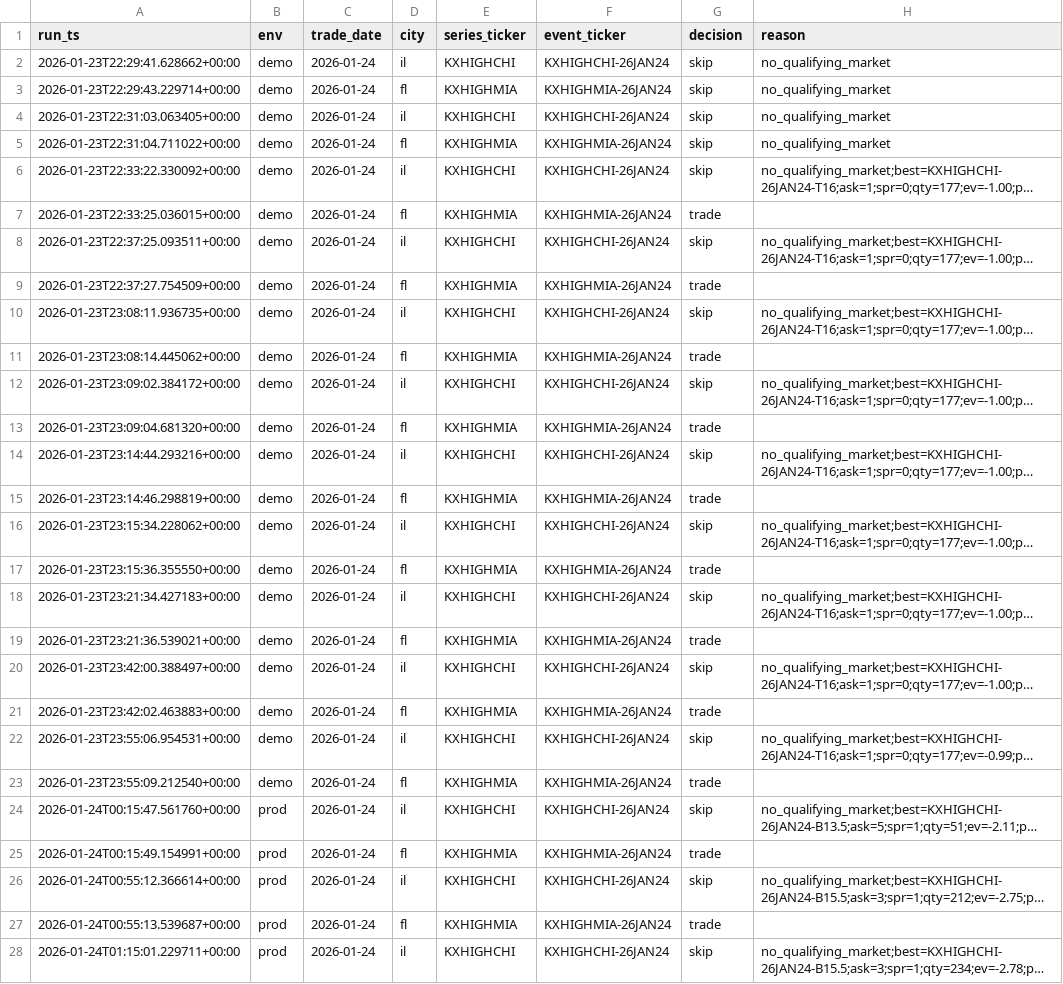
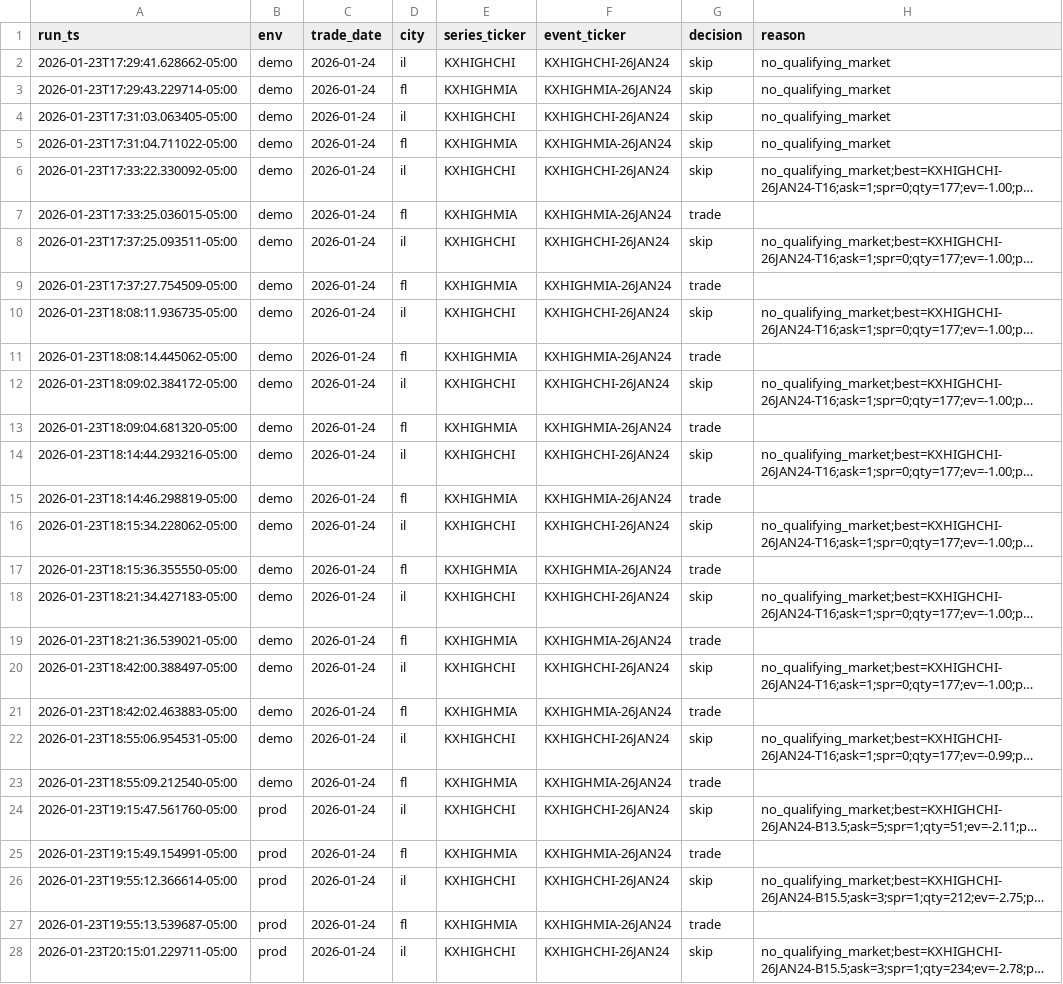
Before and after one commit to JHenzi/weatherbots, a CSV file: Data/eval_history.csv, drawn as a sheet; only a part is shown; long unchanged cells end in …; the diff covers the shown part only; the diff names each change by its address in the sheet, - before the commit and + after, or states it on an @@ line.

```diff
--- a/Data/eval_history.csv
+++ b/Data/eval_history.csv
-A2 (run_ts): 2026-01-23T22:29:41.628662+00:00
+A2 (run_ts): 2026-01-23T17:29:41.628662-05:00
-A3 (run_ts): 2026-01-23T22:29:43.229714+00:00
+A3 (run_ts): 2026-01-23T17:29:43.229714-05:00
-A4 (run_ts): 2026-01-23T22:31:03.063405+00:00
+A4 (run_ts): 2026-01-23T17:31:03.063405-05:00
-A5 (run_ts): 2026-01-23T22:31:04.711022+00:00
+A5 (run_ts): 2026-01-23T17:31:04.711022-05:00
-A6 (run_ts): 2026-01-23T22:33:22.330092+00:00
+A6 (run_ts): 2026-01-23T17:33:22.330092-05:00
-A7 (run_ts): 2026-01-23T22:33:25.036015+00:00
+A7 (run_ts): 2026-01-23T17:33:25.036015-05:00
-A8 (run_ts): 2026-01-23T22:37:25.093511+00:00
+A8 (run_ts): 2026-01-23T17:37:25.093511-05:00
-A9 (run_ts): 2026-01-23T22:37:27.754509+00:00
+A9 (run_ts): 2026-01-23T17:37:27.754509-05:00
-A10 (run_ts): 2026-01-23T23:08:11.936735+00:00
+A10 (run_ts): 2026-01-23T18:08:11.936735-05:00
-A11 (run_ts): 2026-01-23T23:08:14.445062+00:00
+A11 (run_ts): 2026-01-23T18:08:14.445062-05:00
-A12 (run_ts): 2026-01-23T23:09:02.384172+00:00
+A12 (run_ts): 2026-01-23T18:09:02.384172-05:00
-A13 (run_ts): 2026-01-23T23:09:04.681320+00:00
+A13 (run_ts): 2026-01-23T18:09:04.681320-05:00
-A14 (run_ts): 2026-01-23T23:14:44.293216+00:00
+A14 (run_ts): 2026-01-23T18:14:44.293216-05:00
-A15 (run_ts): 2026-01-23T23:14:46.298819+00:00
+A15 (run_ts): 2026-01-23T18:14:46.298819-05:00
-A16 (run_ts): 2026-01-23T23:15:34.228062+00:00
+A16 (run_ts): 2026-01-23T18:15:34.228062-05:00
-A17 (run_ts): 2026-01-23T23:15:36.355550+00:00
+A17 (run_ts): 2026-01-23T18:15:36.355550-05:00
-A18 (run_ts): 2026-01-23T23:21:34.427183+00:00
+A18 (run_ts): 2026-01-23T18:21:34.427183-05:00
-A19 (run_ts): 2026-01-23T23:21:36.539021+00:00
+A19 (run_ts): 2026-01-23T18:21:36.539021-05:00
-A20 (run_ts): 2026-01-23T23:42:00.388497+00:00
+A20 (run_ts): 2026-01-23T18:42:00.388497-05:00
-A21 (run_ts): 2026-01-23T23:42:02.463883+00:00
+A21 (run_ts): 2026-01-23T18:42:02.463883-05:00
-A22 (run_ts): 2026-01-23T23:55:06.954531+00:00
+A22 (run_ts): 2026-01-23T18:55:06.954531-05:00
-A23 (run_ts): 2026-01-23T23:55:09.212540+00:00
+A23 (run_ts): 2026-01-23T18:55:09.212540-05:00
-A24 (run_ts): 2026-01-24T00:15:47.561760+00:00
+A24 (run_ts): 2026-01-23T19:15:47.561760-05:00
-A25 (run_ts): 2026-01-24T00:15:49.154991+00:00
+A25 (run_ts): 2026-01-23T19:15:49.154991-05:00
-A26 (run_ts): 2026-01-24T00:55:12.366614+00:00
+A26 (run_ts): 2026-01-23T19:55:12.366614-05:00
-A27 (run_ts): 2026-01-24T00:55:13.539687+00:00
+A27 (run_ts): 2026-01-23T19:55:13.539687-05:00
-A28 (run_ts): 2026-01-24T01:15:01.229711+00:00
+A28 (run_ts): 2026-01-23T20:15:01.229711-05:00
```
Also changed, not shown: 3 added rows and 11 edited cells elsewhere in this file, Data/decisions_history.csv, Data/trades_history.csv, 42 other files.
